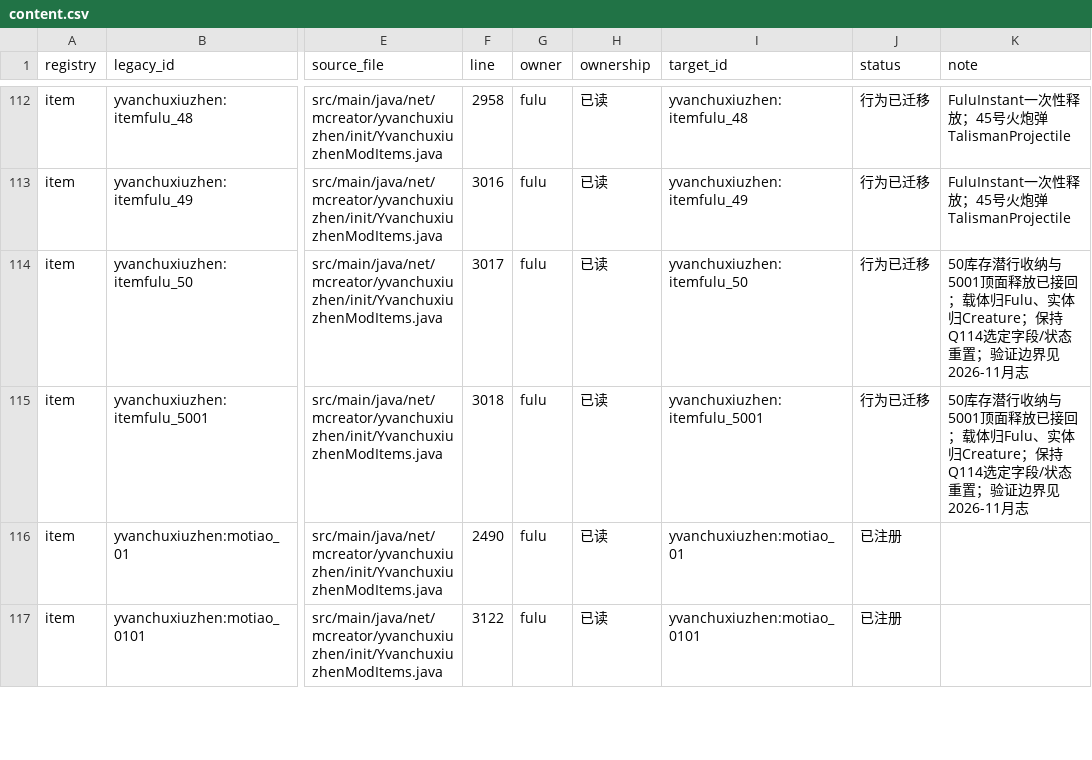
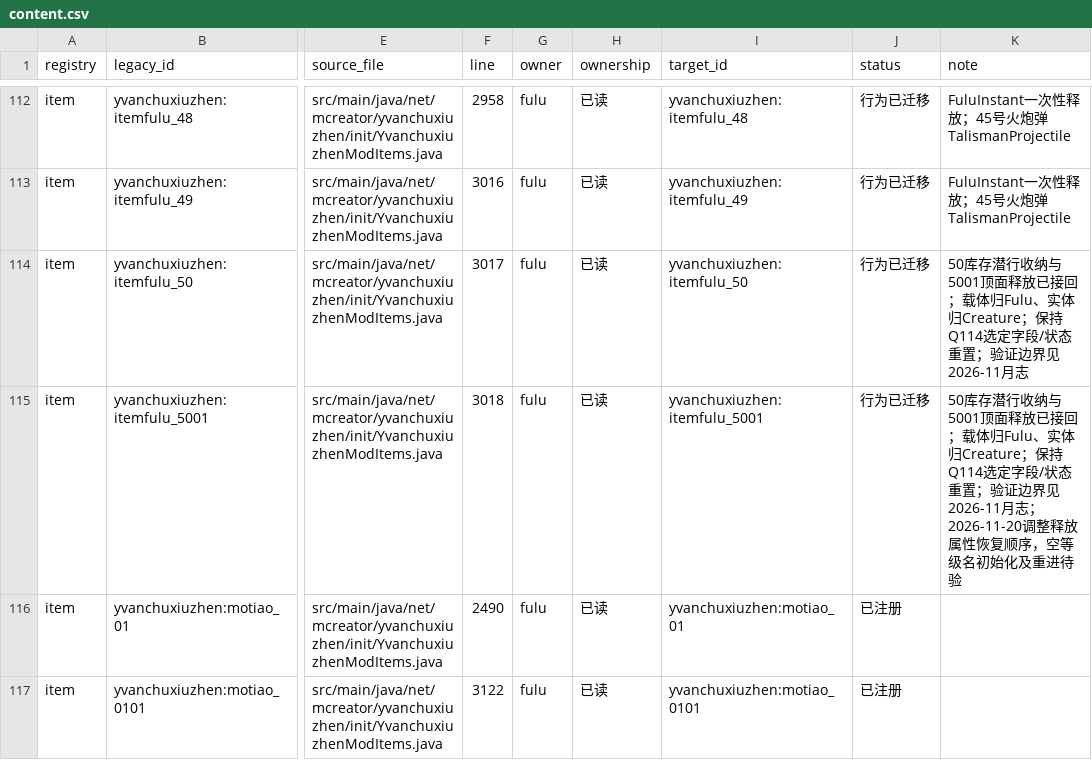
Before and after one commit to Shane77ly/yvanchuxiuzhen-1.21.1, a CSV file: docs/systems/fulu/ledger/content.csv, drawn as a sheet; only a part is shown, gaps mark what is left out; the diff names each change by its address in the sheet, - before the commit and + after, or states it on an @@ line.

```diff
--- a/docs/systems/fulu/ledger/content.csv
+++ b/docs/systems/fulu/ledger/content.csv
-K115 (note): …见2026-11月志
+K115 (note): …见2026-11月志；2026-11-20调整释放属性恢复顺序，空等级名初始化及重进待验
```
Also changed, not shown: docs/systems/creature/ledger/content.csv, 5 other files.
